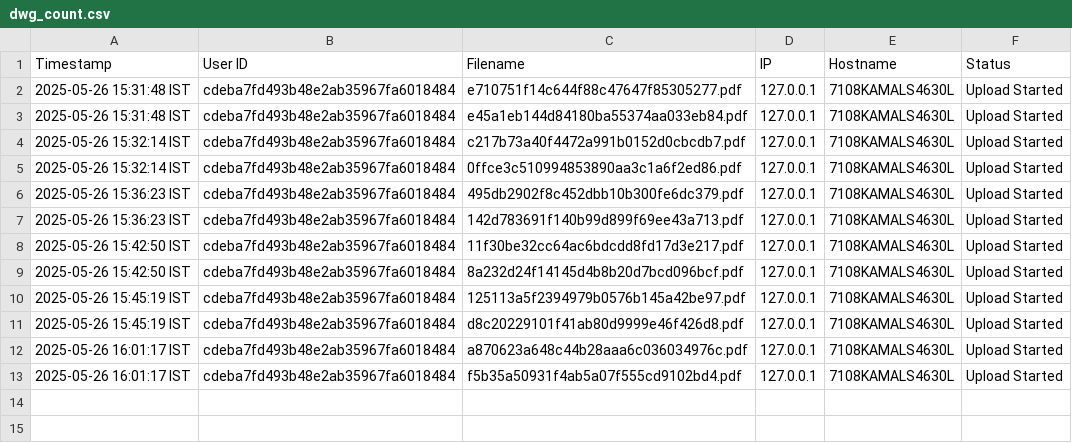
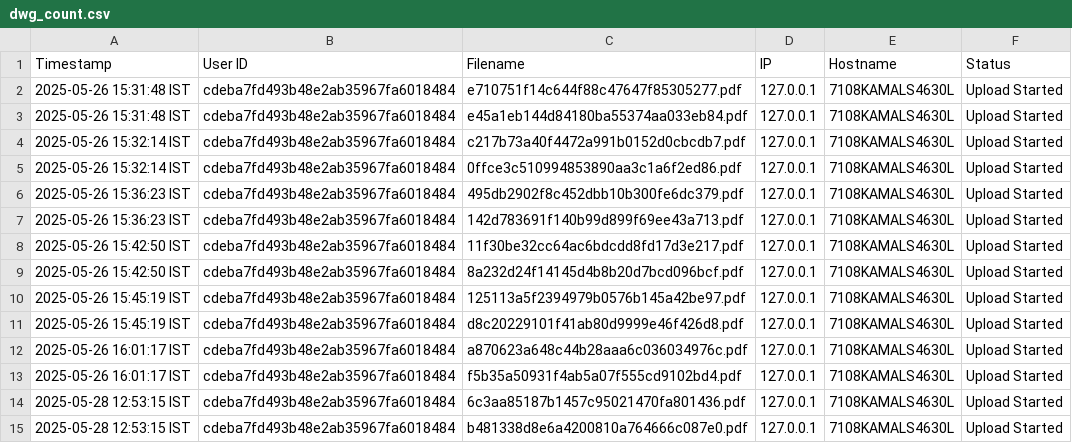
Before and after one commit to Sarath247662/Sketchsense_modular, a CSV file: logs/dwg_count.csv, drawn as a sheet; the diff names each change by its address in the sheet, - before the commit and + after, or states it on an @@ line.

```diff
--- a/logs/dwg_count.csv
+++ b/logs/dwg_count.csv
+row 14: 2025-05-28 12:53:15 IST | cdeba7fd493b48e2ab35967fa6018484 | 6c3aa85187b1457c95021470fa801436.pdf | 127.0.0.1 | 7108KAMALS4630L | Upload Started
+row 15: 2025-05-28 12:53:15 IST | cdeba7fd493b48e2ab35967fa6018484 | b481338d8e6a4200810a764666c087e0.pdf | 127.0.0.1 | 7108KAMALS4630L | Upload Started
```
Also changed, not shown: logs/compare_logs.csv, logs/login_logs.csv, 13 other files.
